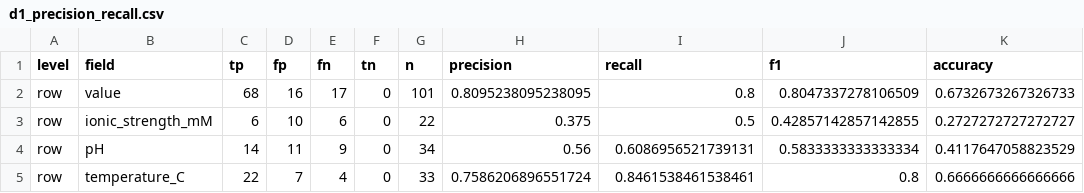
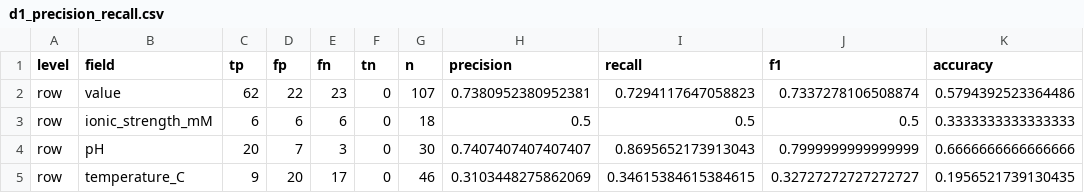
Before and after one commit to glmcz/mnp-research-standardization, a CSV file: out/tables/d1_precision_recall.csv, drawn as a sheet; only a part is shown; the diff covers the shown part only.

```diff
--- a/out/tables/d1_precision_recall.csv
+++ b/out/tables/d1_precision_recall.csv
@@ -1,5 +1,5 @@
 level,field,tp,fp,fn,tn,n,precision,recall,f1,accuracy
-row,value,68,16,17,0,101,0.8095238095238095,0.8,0.8047337278106509,0.6732673267326733
-row,ionic_strength_mM,6,10,6,0,22,0.375,0.5,0.42857142857142855,0.2727272727272727
-row,pH,14,11,9,0,34,0.56,0.6086956521739131,0.5833333333333334,0.4117647058823529
-row,temperature_C,22,7,4,0,33,0.7586206896551724,0.8461538461538461,0.8,0.6666666666666666
+row,value,62,22,23,0,107,0.7380952380952381,0.7294117647058823,0.7337278106508874,0.5794392523364486
+row,ionic_strength_mM,6,6,6,0,18,0.5,0.5,0.5,0.3333333333333333
+row,pH,20,7,3,0,30,0.7407407407407407,0.8695652173913043,0.7999999999999999,0.6666666666666666
+row,temperature_C,9,20,17,0,46,0.3103448275862069,0.34615384615384615,0.32727272727272727,0.1956521739130435
```
Also changed, not shown: 21 edited cells elsewhere in this file, out/tables/d1_papers_without_printed_values.csv, out/tables/eval_stages.csv, 11 other files.
